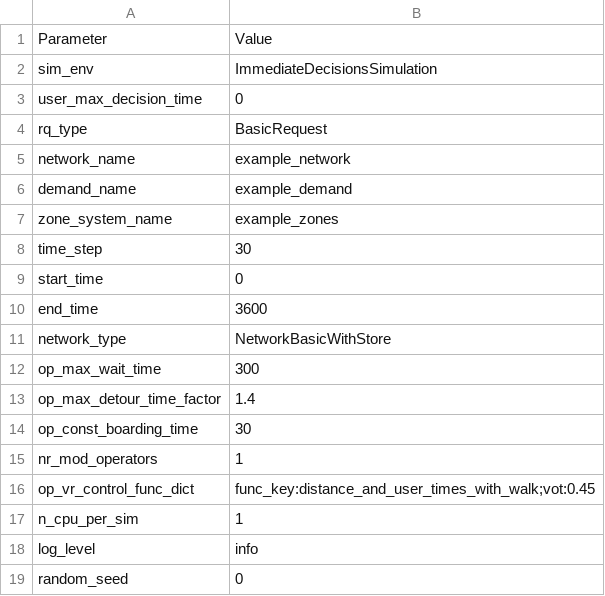
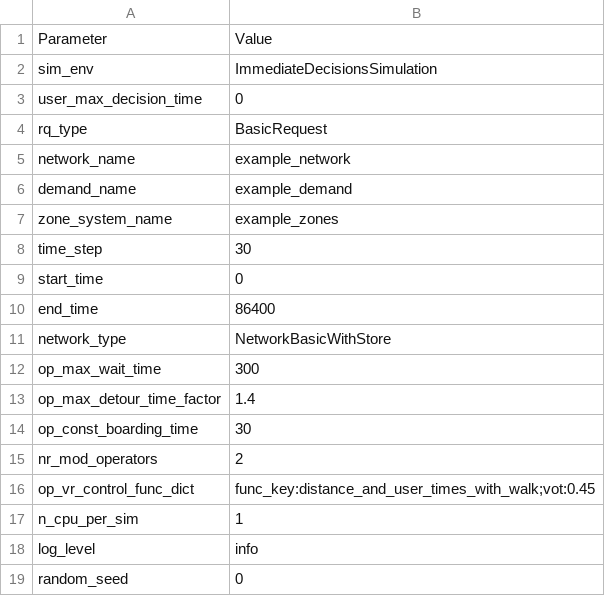
Before and after one commit to ksdawson/6s890-final-project, a CSV file: studies/game_study/scenarios/custom_constant_config.csv, drawn as a sheet.

```diff
--- a/studies/game_study/scenarios/custom_constant_config.csv
+++ b/studies/game_study/scenarios/custom_constant_config.csv
@@ -9,3 +9,3 @@ time_step,30
 start_time,0
-end_time,3600
+end_time,86400
 network_type,NetworkBasicWithStore
@@ -14,3 +14,3 @@ op_max_detour_time_factor,1.4
 op_const_boarding_time,30
-nr_mod_operators,1
+nr_mod_operators,2
 op_vr_control_func_dict,func_key:distance_and_user_times_with_walk;vot:0.45
```
Also changed, not shown: studies/game_study/scenarios/scenario_custom_config.csv, 9 other files.
